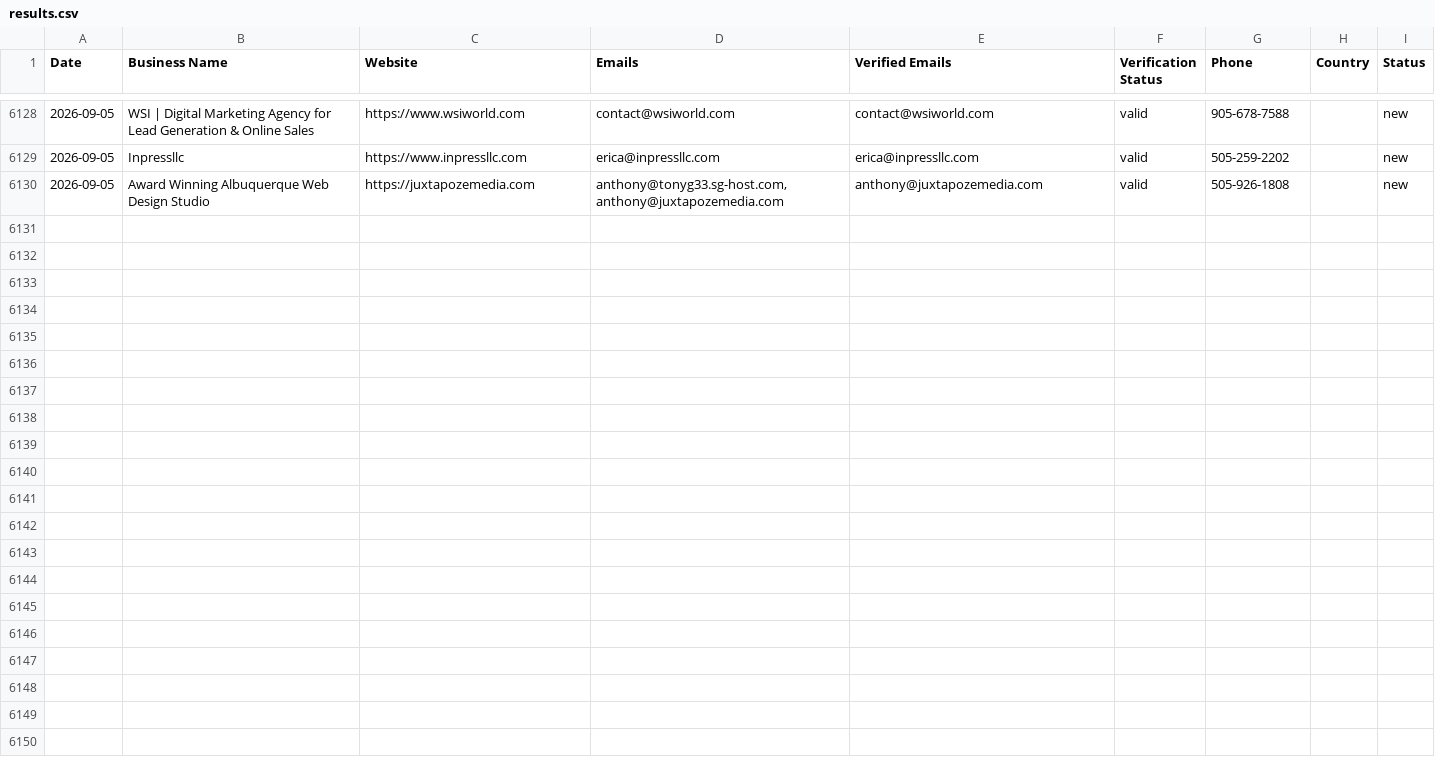
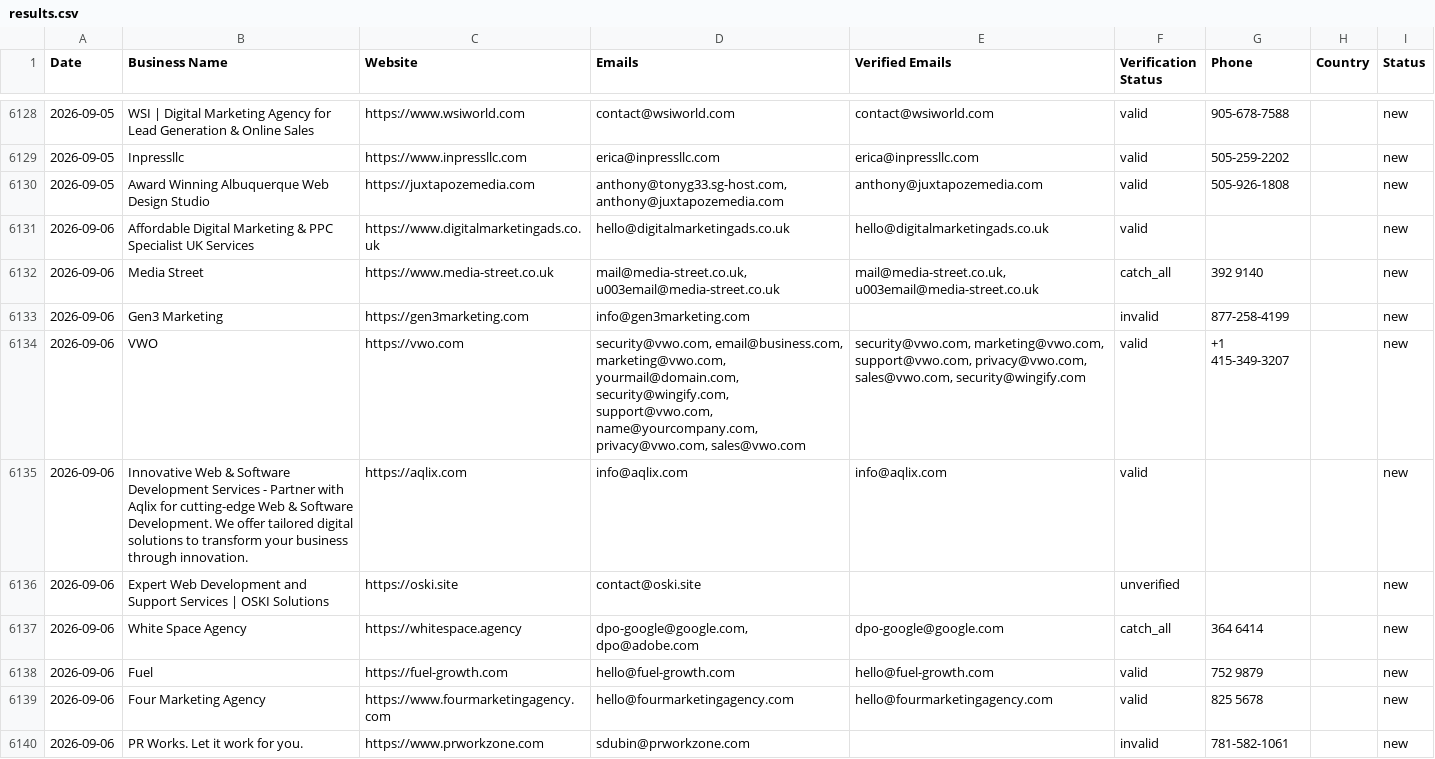
Before and after one commit to zestmastral-glitch/AI-B2B-Lead-Finder, a CSV file: data/results.csv, drawn as a sheet; only a part is shown, gaps mark what is left out.

```diff
--- a/data/results.csv
+++ b/data/results.csv
@@ -6397 +6397,11 @@ Date,Business Name,Website,Emails,Verified Emails,Verification Status,Phone,Coun
 2026-09-05,Award Winning Albuquerque Web Design Studio,https://juxtapozemedia.com,"anthony@tonyg33.sg-host.com, anthony@juxtapozemedia.com",anthony@juxtapozemedia.com,valid,505-926-1808,,new
+2026-09-06,Affordable Digital Marketing & PPC Specialist UK Services,https://www.digitalmarketingads.co.uk,hello@digitalmarketingads.co.uk,hello@digitalmarketingads.co.uk,valid,,,new
+2026-09-06,Media Street,https://www.media-street.co.uk,"mail@media-street.co.uk, u003email@media-street.co.uk","mail@media-street.co.uk, u003email@media-street.co.uk",catch_all,392 9140,,new
+2026-09-06,Gen3 Marketing,https://gen3marketing.com,info@gen3marketing.com,,invalid,877-258-4199,,new
+2026-09-06,VWO,https://vwo.com,"security@vwo.com, email@business.com, marketing@vwo.com, yourmail@domain.com, security@wingify.com, support@vwo.com, name@yourcompany.com, privacy@vwo.com, sales@vwo.com","security@vwo.com, marketing@vwo.com, support@vwo.com, privacy@vwo.com, sales@vwo.com, security@wingify.com",valid,+1 415-349-3207,,new
+2026-09-06,Innovative Web & Software Development Services - Partner with Aqlix for cutting-edge Web & Software Development. We offer tailored digital solutions to transform your business through innovation.,https://aqlix.com,info@aqlix.com,info@aqlix.com,valid,,,new
+2026-09-06,Expert Web Development and Support Services | OSKI Solutions,https://oski.site,contact@oski.site,,unverified,,,new
+2026-09-06,White Space Agency,https://whitespace.agency,"dpo-google@google.com, dpo@adobe.com",dpo-google@google.com,catch_all,364 6414,,new
+2026-09-06,Fuel,https://fuel-growth.com,hello@fuel-growth.com,hello@fuel-growth.com,valid,752 9879,,new
+2026-09-06,Four Marketing Agency,https://www.fourmarketingagency.com,hello@fourmarketingagency.com,hello@fourmarketingagency.com,valid,825 5678,,new
+2026-09-06,PR Works. Let it work for you.,https://www.prworkzone.com,sdubin@prworkzone.com,,invalid,781-582-1061,,new
```
Also changed, not shown: data/results_Plymouth_UK.csv, 1 other file.
